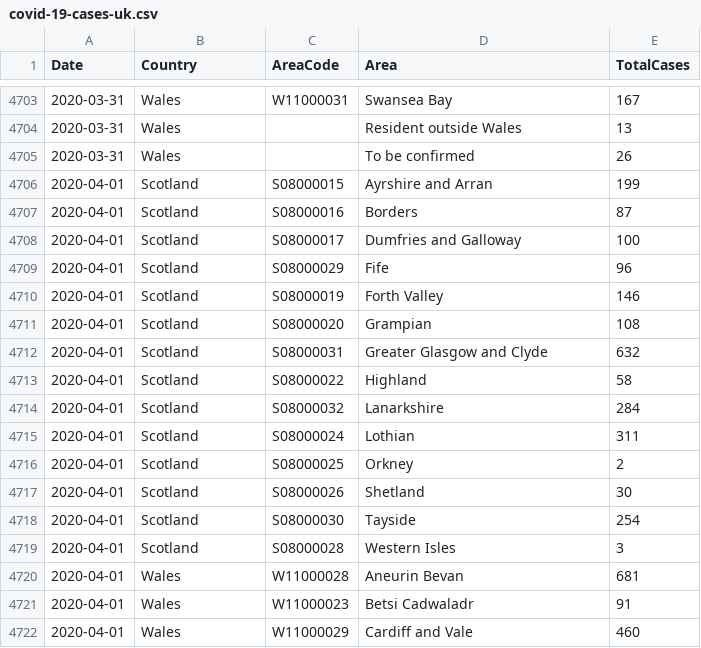
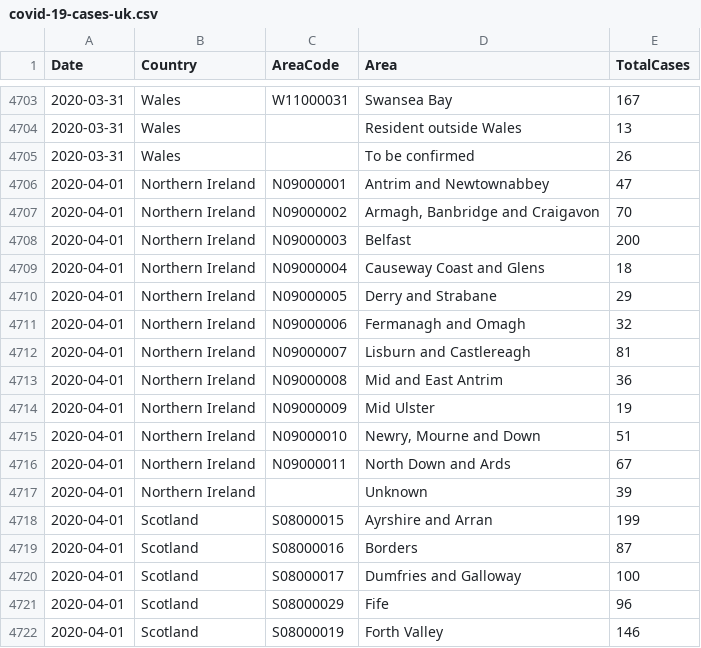
Before and after one commit to tomwhite/covid-19-uk-data, a CSV file: data/covid-19-cases-uk.csv, drawn as a sheet; only a part is shown, gaps mark what is left out; the shorter side is filled out with more unchanged rows.

```diff
--- a/data/covid-19-cases-uk.csv
+++ b/data/covid-19-cases-uk.csv
@@ -4705,2 +4705,14 @@ Date,Country,AreaCode,Area,TotalCases
 2020-03-31,Wales,,To be confirmed,26
+2020-04-01,Northern Ireland,N09000001,Antrim and Newtownabbey,47
+2020-04-01,Northern Ireland,N09000002,"Armagh, Banbridge and Craigavon",70
+2020-04-01,Northern Ireland,N09000003,Belfast,200
+2020-04-01,Northern Ireland,N09000004,Causeway Coast and Glens,18
+2020-04-01,Northern Ireland,N09000005,Derry and Strabane,29
+2020-04-01,Northern Ireland,N09000006,Fermanagh and Omagh,32
+2020-04-01,Northern Ireland,N09000007,Lisburn and Castlereagh,81
+2020-04-01,Northern Ireland,N09000008,Mid and East Antrim,36
+2020-04-01,Northern Ireland,N09000009,Mid Ulster,19
+2020-04-01,Northern Ireland,N09000010,"Newry, Mourne and Down",51
+2020-04-01,Northern Ireland,N09000011,North Down and Ards,67
+2020-04-01,Northern Ireland,,Unknown,39
 2020-04-01,Scotland,S08000015,Ayrshire and Arran,199
```
Also changed, not shown: data/covid-19-indicators-uk.csv, data/covid-19-totals-northern-ireland.csv, 5 other files.
